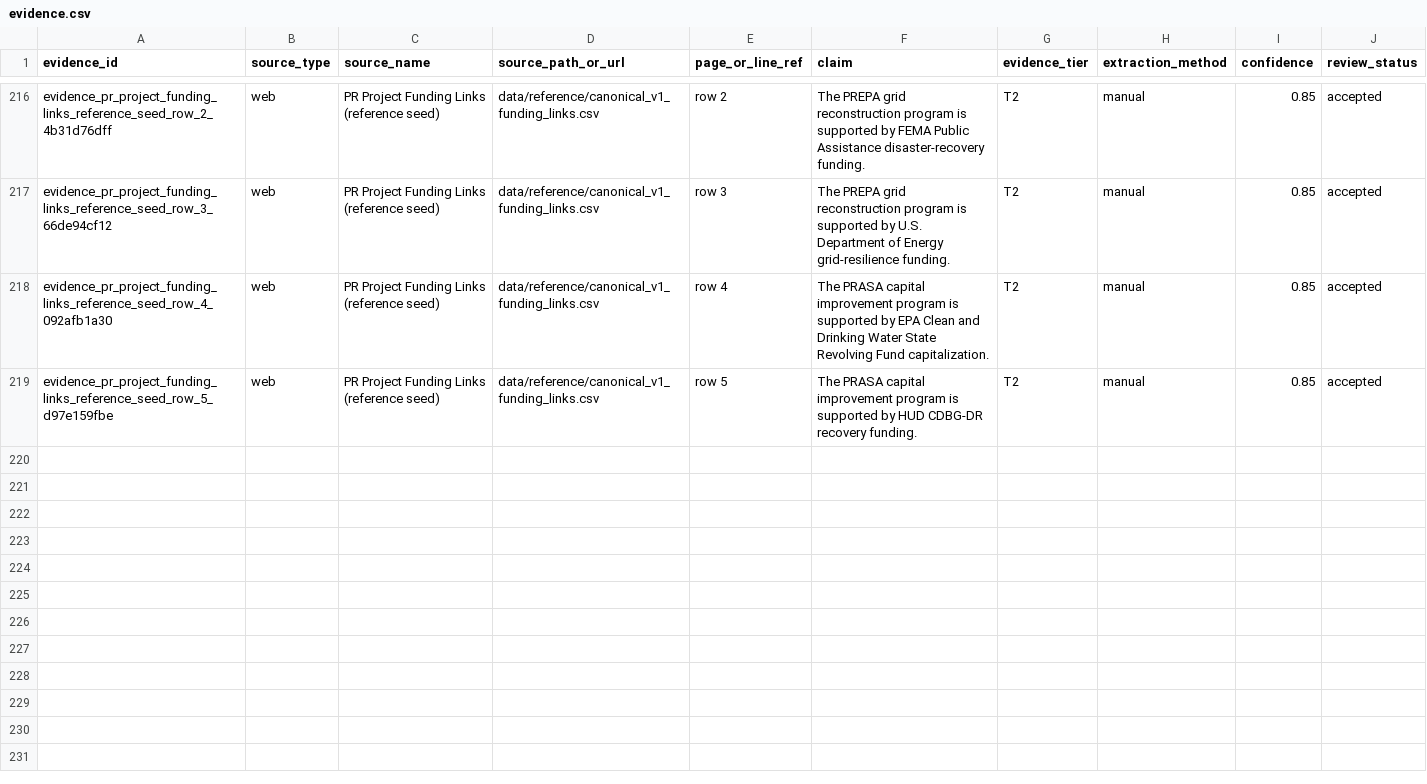
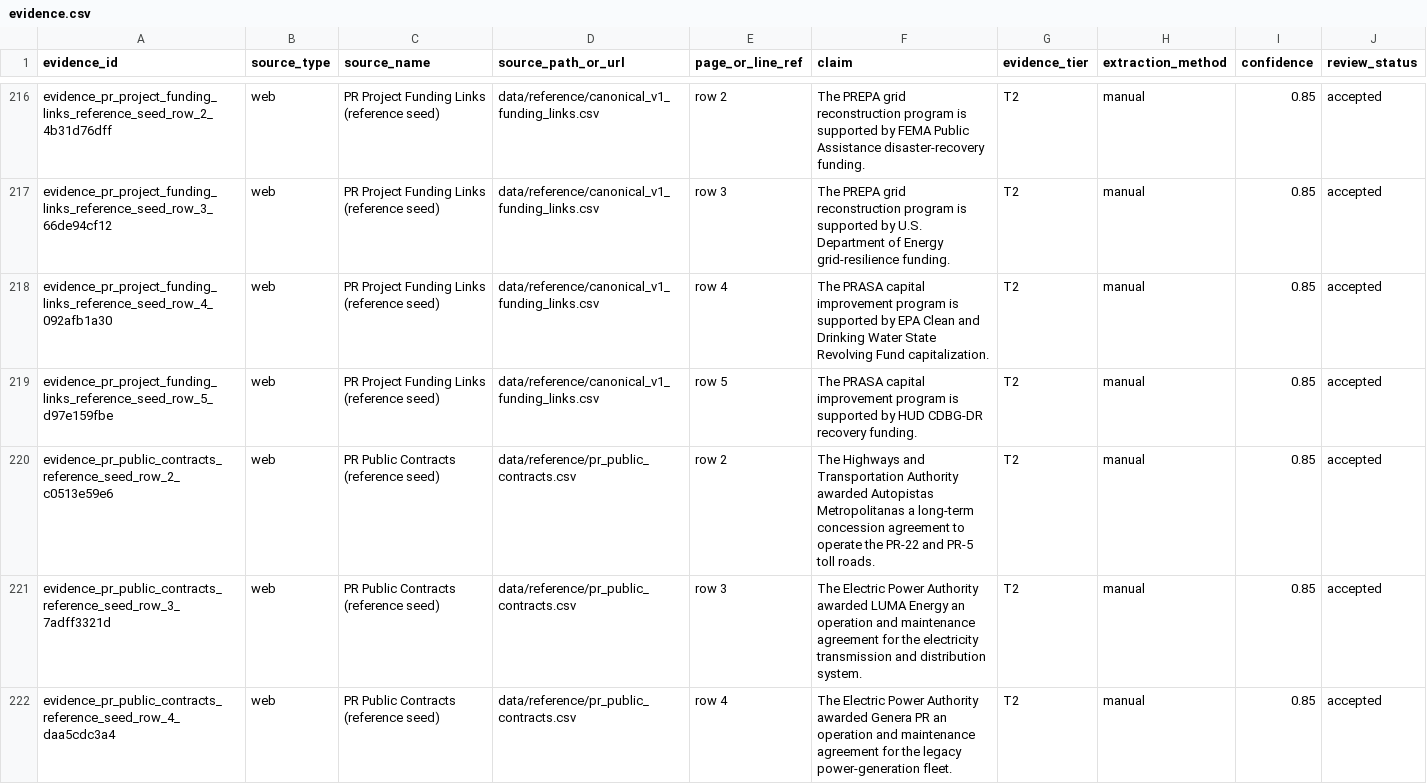
Before and after one commit to jotaele44/Contract-Sweeper, a CSV file: data/canonical_v1/evidence.csv, drawn as a sheet; only a part is shown, gaps mark what is left out; the diff names each change by its address in the sheet, - before the commit and + after, or states it on an @@ line.

```diff
--- a/data/canonical_v1/evidence.csv
+++ b/data/canonical_v1/evidence.csv
+row 220: evidence_pr_public_contracts_reference_seed_row_2_c0513e59e6 | web | PR Public Contracts (reference seed) | data/reference/pr_public_contracts.csv | row 2 | The Highways and Transportation Authority awarded Autopistas Metropolitanas a long-term concession agreement to operate the PR-22 and PR-5 toll roads. | T2 | manual | 0.85 | accepted
+row 221: evidence_pr_public_contracts_reference_seed_row_3_7adff3321d | web | PR Public Contracts (reference seed) | data/reference/pr_public_contracts.csv | row 3 | The Electric Power Authority awarded LUMA Energy an operation and maintenance agreement for the electricity transmission and distribution system. | T2 | manual | 0.85 | accepted
+row 222: evidence_pr_public_contracts_reference_seed_row_4_daa5cdc3a4 | web | PR Public Contracts (reference seed) | data/reference/pr_public_contracts.csv | row 4 | The Electric Power Authority awarded Genera PR an operation and maintenance agreement for the legacy power-generation fleet. | T2 | manual | 0.85 | accepted
```
Also changed, not shown: data/canonical_v1/edges.csv, 10 other files.
